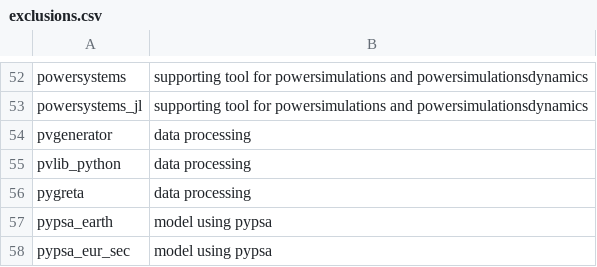
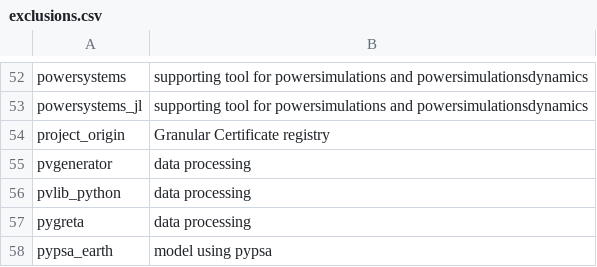
Before and after one commit to open-energy-transition/openmod-tracker, a CSV file: inventory/exclusions.csv, drawn as a sheet; only a part is shown, gaps mark what is left out; the shorter side is filled out with more unchanged rows; the diff names each change by its address in the sheet, - before the commit and + after, or states it on an @@ line.

Commit message:
Exclude newly added project-origin

```diff
--- a/inventory/exclusions.csv
+++ b/inventory/exclusions.csv
+row 54: project_origin | Granular Certificate registry
```
